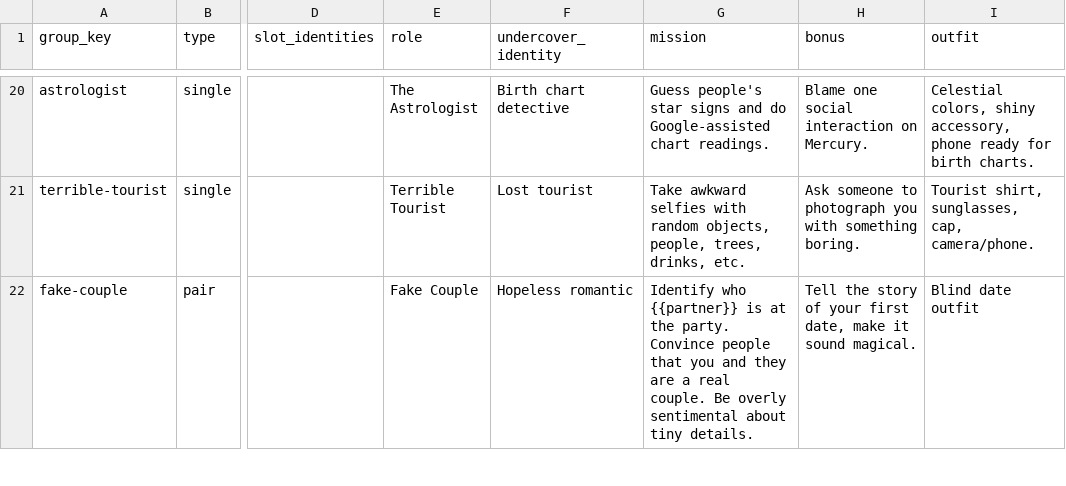
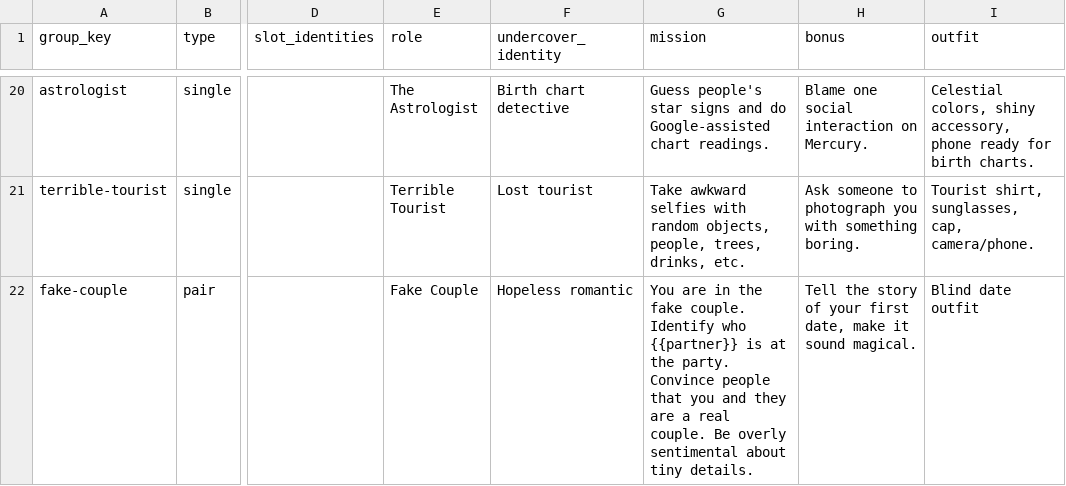
Before and after one commit to senyakk/undercover_identity, a CSV file: roles.csv, drawn as a sheet; only a part is shown, gaps mark what is left out; the diff covers the shown part only; the diff names each change by its address in the sheet, - before the commit and + after, or states it on an @@ line.

```diff
--- a/roles.csv
+++ b/roles.csv
-G22 (mission): Identify who…
+G22 (mission): You are in the fake couple. Identify who…
```
Also changed, not shown: 3 edited cells elsewhere in this file, 3 other files.
